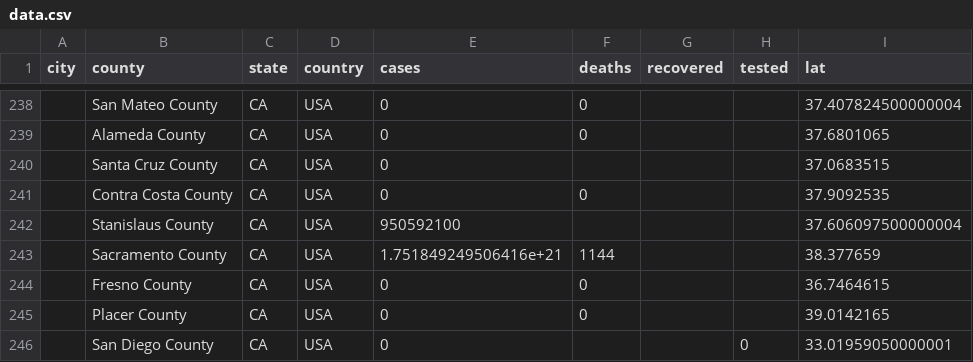
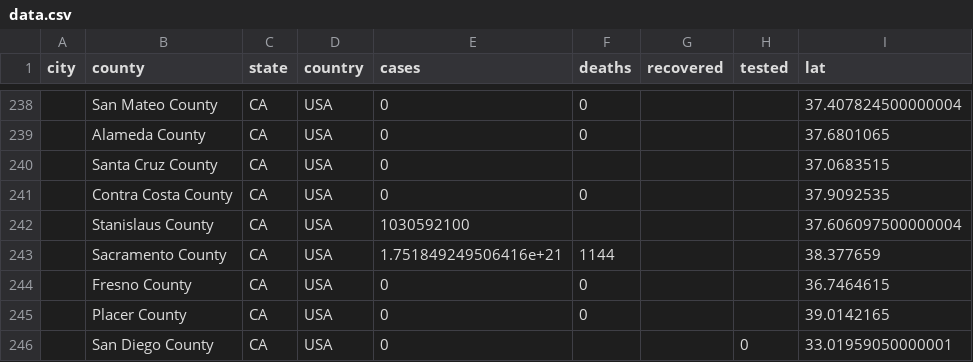
Before and after one commit to qgolsteyn/coronadatascraper, a CSV file: data.csv, drawn as a sheet; only a part is shown, gaps mark what is left out; the diff names each change by its address in the sheet, - before the commit and + after, or states it on an @@ line.

```diff
--- a/data.csv
+++ b/data.csv
-E242 (cases): 950592100
+E242 (cases): 1030592100
```
Also changed, not shown: timeseries-jhu.csv, timeseries.csv, 2 other files.
